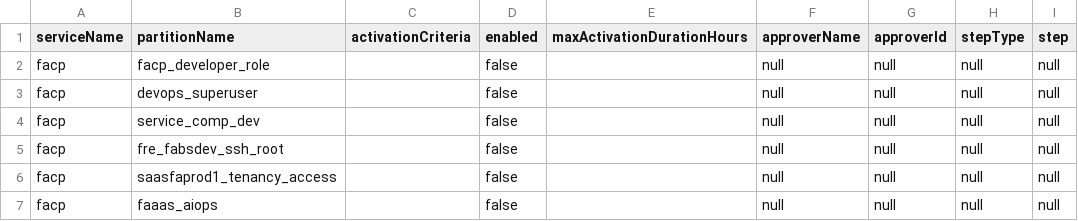
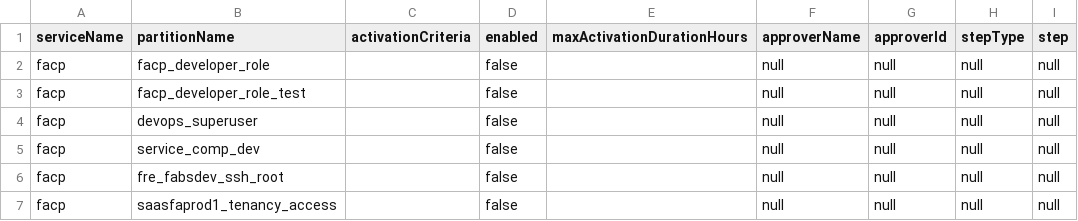
Before and after one commit to Anilk1992/my-apex-data, a CSV file: jit_status_output.csv, drawn as a sheet; only a part is shown; the shorter side is filled out with more unchanged rows; the diff names each change by its address in the sheet, - before the commit and + after, or states it on an @@ line.

Commit message:
added one test role

```diff
--- a/jit_status_output.csv
+++ b/jit_status_output.csv
+row 3: facp | facp_developer_role_test |  | false |  | null | null | null | null
```
